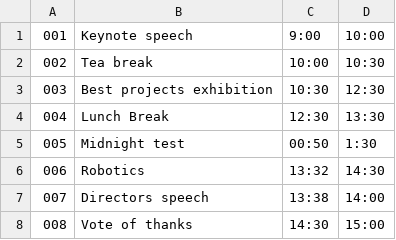
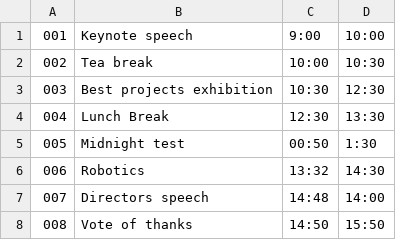
Before and after one commit to IsaaCan/IsaaCan.github.io, a CSV file: program.csv, drawn as a sheet.

Commit message:
IM : More events

```diff
--- a/program.csv
+++ b/program.csv
@@ -6,3 +6,3 @@
 006,Robotics,13:32,14:30
-007,Directors speech,13:38,14:00
-008,Vote of thanks,14:30,15:00
+007,Directors speech,14:48,14:00
+008,Vote of thanks,14:50,15:50
```
